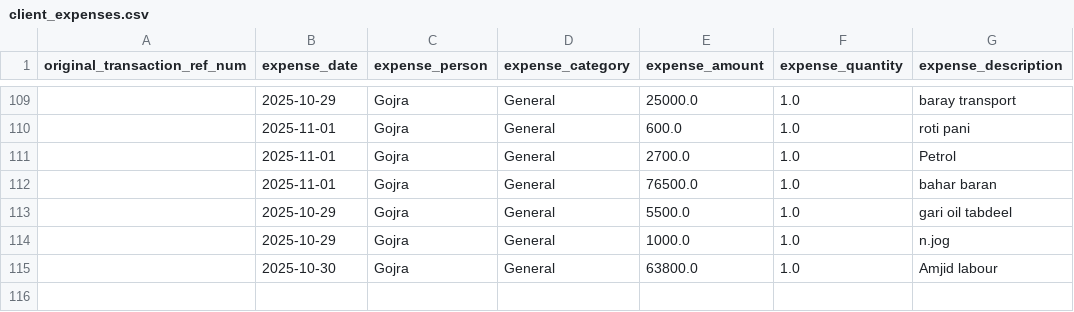
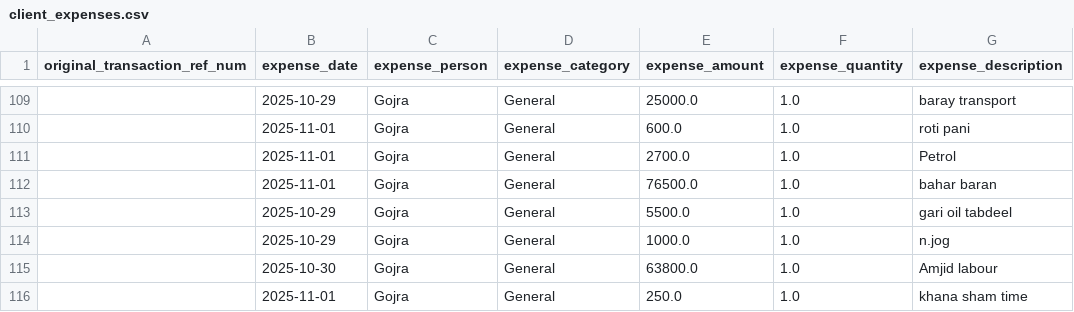
Before and after one commit to WorkProfile-web/payments-summary, a CSV file: client_expenses.csv, drawn as a sheet; only a part is shown, gaps mark what is left out.

```diff
--- a/client_expenses.csv
+++ b/client_expenses.csv
@@ -115 +115,2 @@ original_transaction_ref_num,expense_date,expense_person,expense_category,expens
 ,2025-10-30,Gojra,General,63800.0,1.0,Amjid labour
+,2025-11-01,Gojra,General,250.0,1.0,khana sham time
```
Also changed, not shown: 1 other file.
